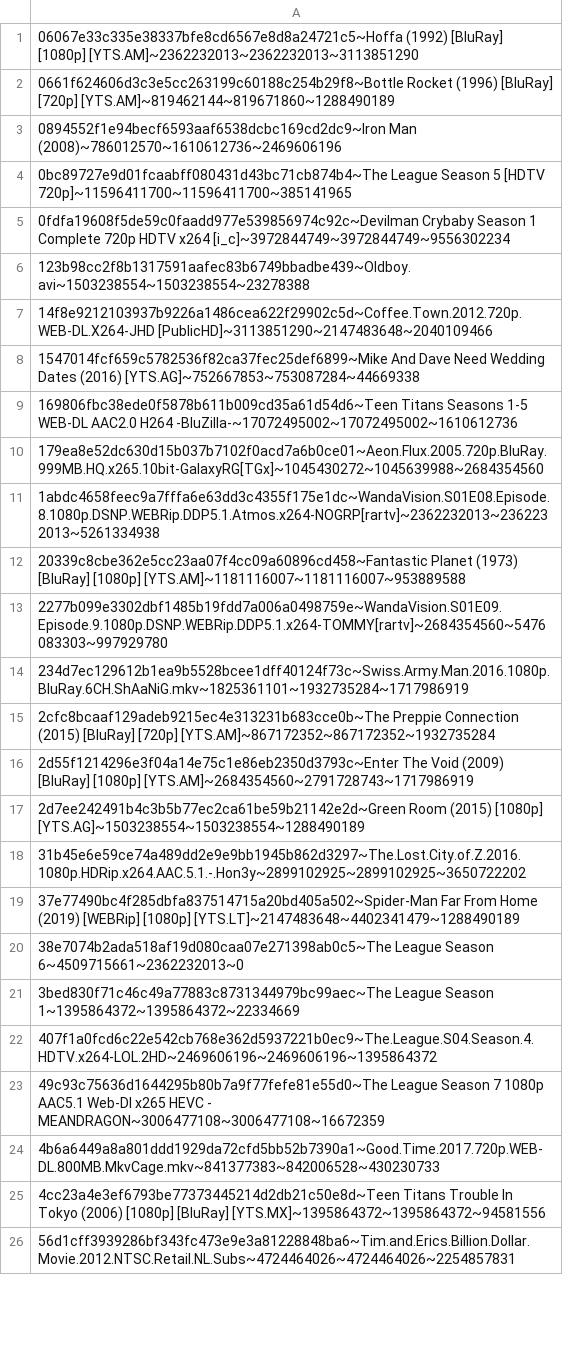
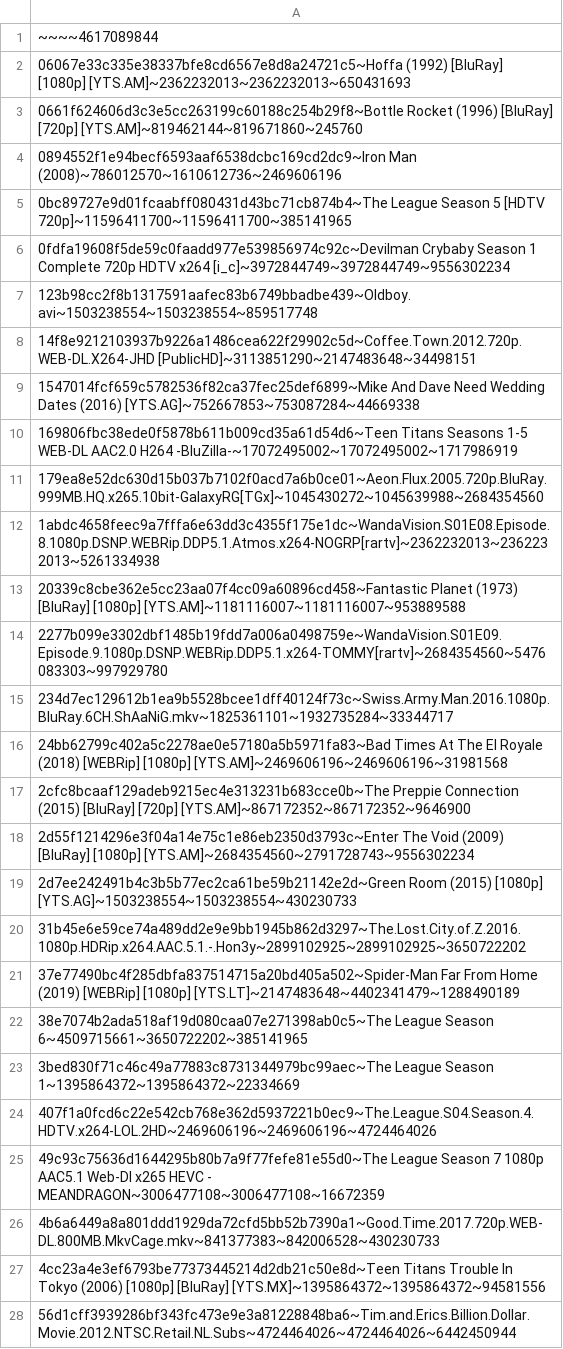
Before and after one commit to DJSiddharthVader/dotfiles, a TSV file: .config/deluge/stats.tsv, drawn as a sheet; only a part is shown; the diff covers the shown part only.

```diff
--- a/.config/deluge/stats.tsv
+++ b/.config/deluge/stats.tsv
@@ -1,3 +1,4 @@
-06067e33c335e38337bfe8cd6567e8d8a24721c5~Hoffa (1992) [BluRay] [1080p] [YTS.AM]~2362232013~2362232013~3113851290
-0661f624606d3c3e5cc263199c60188c254b29f8~Bottle Rocket (1996) [BluRay] [720p] [YTS.AM]~819462144~819671860~1288490189
+~~~~4617089844
+06067e33c335e38337bfe8cd6567e8d8a24721c5~Hoffa (1992) [BluRay] [1080p] [YTS.AM]~2362232013~2362232013~650431693
+0661f624606d3c3e5cc263199c60188c254b29f8~Bottle Rocket (1996) [BluRay] [720p] [YTS.AM]~819462144~819671860~245760
 0894552f1e94becf6593aaf6538dcbc169cd2dc9~Iron Man (2008)~786012570~1610612736~2469606196
@@ -5,6 +6,6 @@
 0fdfa19608f5de59c0faadd977e539856974c92c~Devilman Crybaby Season 1 Complete 720p HDTV x264 [i_c]~3972844749~3972844749~9556302234
-123b98cc2f8b1317591aafec83b6749bbadbe439~Oldboy.avi~1503238554~1503238554~23278388
-14f8e9212103937b9226a1486cea622f29902c5d~Coffee.Town.2012.720p.WEB-DL.X264-JHD [PublicHD]~3113851290~2147483648~2040109466
+123b98cc2f8b1317591aafec83b6749bbadbe439~Oldboy.avi~1503238554~1503238554~859517748
+14f8e9212103937b9226a1486cea622f29902c5d~Coffee.Town.2012.720p.WEB-DL.X264-JHD [PublicHD]~3113851290~2147483648~34498151
 1547014fcf659c5782536f82ca37fec25def6899~Mike And Dave Need Wedding Dates (2016) [YTS.AG]~752667853~753087284~44669338
-169806fbc38ede0f5878b611b009cd35a61d54d6~Teen Titans Seasons 1-5 WEB-DL AAC2.0 H264 -BluZilla-~17072495002~17072495002~1610612736
+169806fbc38ede0f5878b611b009cd35a61d54d6~Teen Titans Seasons 1-5 WEB-DL AAC2.0 H264 -BluZilla-~17072495002~17072495002~1717986919
 179ea8e52dc630d15b037b7102f0acd7a6b0ce01~Aeon.Flux.2005.720p.BluRay.999MB.HQ.x265.10bit-GalaxyRG[TGx]~1045430272~1045639988~2684354560
@@ -13,11 +14,12 @@
 2277b099e3302dbf1485b19fdd7a006a0498759e~WandaVision.S01E09.Episode.9.1080p.DSNP.WEBRip.DDP5.1.x264-TOMMY[rartv]~2684354560~5476083303~997929780
-234d7ec129612b1ea9b5528bcee1dff40124f73c~Swiss.Army.Man.2016.1080p.BluRay.6CH.ShAaNiG.mkv~1825361101~1932735284~1717986919
-2cfc8bcaaf129adeb9215ec4e313231b683cce0b~The Preppie Connection (2015) [BluRay] [720p] [YTS.AM]~867172352~867172352~1932735284
-2d55f1214296e3f04a14e75c1e86eb2350d3793c~Enter The Void (2009) [BluRay] [1080p] [YTS.AM]~2684354560~2791728743~1717986919
-2d7ee242491b4c3b5b77ec2ca61be59b21142e2d~Green Room (2015) [1080p] [YTS.AG]~1503238554~1503238554~1288490189
+234d7ec129612b1ea9b5528bcee1dff40124f73c~Swiss.Army.Man.2016.1080p.BluRay.6CH.ShAaNiG.mkv~1825361101~1932735284~33344717
+24bb62799c402a5c2278ae0e57180a5b5971fa83~Bad Times At The El Royale (2018) [WEBRip] [1080p] [YTS.AM]~2469606196~2469606196~31981568
+2cfc8bcaaf129adeb9215ec4e313231b683cce0b~The Preppie Connection (2015) [BluRay] [720p] [YTS.AM]~867172352~867172352~9646900
+2d55f1214296e3f04a14e75c1e86eb2350d3793c~Enter The Void (2009) [BluRay] [1080p] [YTS.AM]~2684354560~2791728743~9556302234
+2d7ee242491b4c3b5b77ec2ca61be59b21142e2d~Green Room (2015) [1080p] [YTS.AG]~1503238554~1503238554~430230733
 31b45e6e59ce74a489dd2e9e9bb1945b862d3297~The.Lost.City.of.Z.2016.1080p.HDRip.x264.AAC.5.1.-.Hon3y~2899102925~2899102925~3650722202
 37e77490bc4f285dbfa837514715a20bd405a502~Spider-Man Far From Home (2019) [WEBRip] [1080p] [YTS.LT]~2147483648~4402341479~1288490189
-38e7074b2ada518af19d080caa07e271398ab0c5~The League Season 6~4509715661~2362232013~0
+38e7074b2ada518af19d080caa07e271398ab0c5~The League Season 6~4509715661~3650722202~385141965
 3bed830f71c46c49a77883c8731344979bc99aec~The League Season 1~1395864372~1395864372~22334669
-407f1a0fcd6c22e542cb768e362d5937221b0ec9~The.League.S04.Season.4.HDTV.x264-LOL.2HD~2469606196~2469606196~1395864372
+407f1a0fcd6c22e542cb768e362d5937221b0ec9~The.League.S04.Season.4.HDTV.x264-LOL.2HD~2469606196~2469606196~4724464026
 49c93c75636d1644295b80b7a9f77fefe81e55d0~The League Season 7 1080p AAC5.1 Web-Dl x265 HEVC - MEANDRAGON~3006477108~3006477108~16672359
@@ -25,2 +27,2 @@
 4cc23a4e3ef6793be77373445214d2db21c50e8d~Teen Titans Trouble In Tokyo (2006) [1080p] [BluRay] [YTS.MX]~1395864372~1395864372~94581556
-56d1cff3939286bf343fc473e9e3a81228848ba6~Tim.and.Erics.Billion.Dollar.Movie.2012.NTSC.Retail.NL.Subs~4724464026~4724464026~2254857831
+56d1cff3939286bf343fc473e9e3a81228848ba6~Tim.and.Erics.Billion.Dollar.Movie.2012.NTSC.Retail.NL.Subs~4724464026~4724464026~6442450944
```
Also changed, not shown: 1 added row and 19 edited cells elsewhere in this file.
